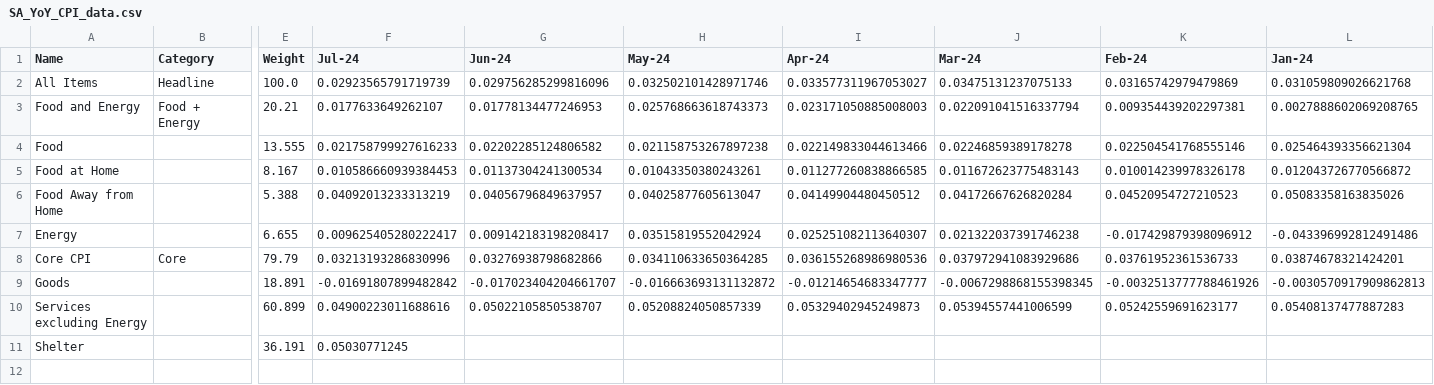
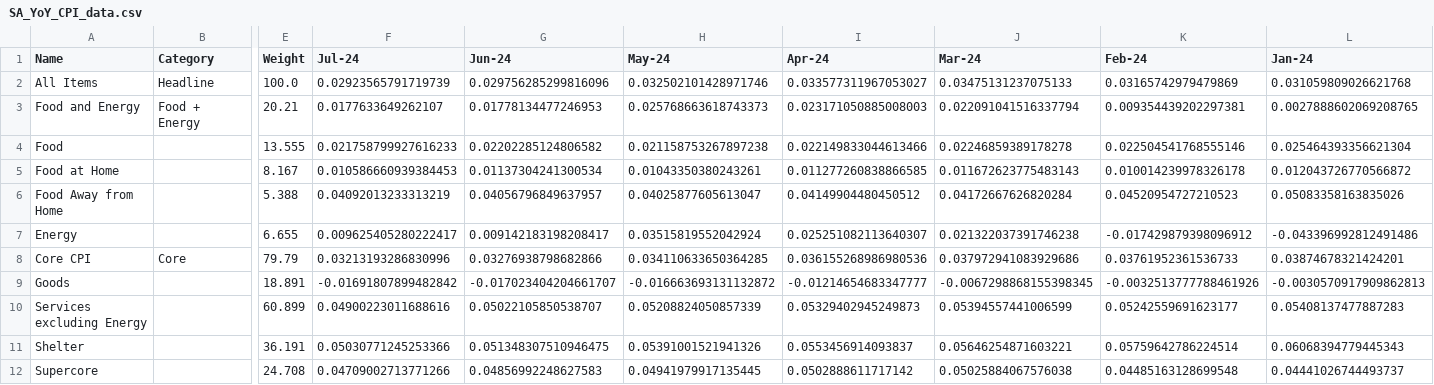
Before and after one commit to ericbotti/BLS_CPI, a CSV file: CPI_Data/SA_YoY_CPI_data.csv, drawn as a sheet; only a part is shown, gaps mark what is left out; rows hold the shown columns only; the diff names each change by its address in the sheet, - before the commit and + after, or states it on an @@ line.

```diff
--- a/CPI_Data/SA_YoY_CPI_data.csv
+++ b/CPI_Data/SA_YoY_CPI_data.csv
-F11 (Jul-24): 0.05030771245
+F11 (Jul-24): 0.05030771245253366
-G11 (Jun-24): (empty)
+G11 (Jun-24): 0.051348307510946475
-H11 (May-24): (empty)
+H11 (May-24): 0.05391001521941326
-I11 (Apr-24): (empty)
+I11 (Apr-24): 0.0553456914093837
-J11 (Mar-24): (empty)
+J11 (Mar-24): 0.05646254871603221
-K11 (Feb-24): (empty)
+K11 (Feb-24): 0.05759642786224514
-L11 (Jan-24): (empty)
+L11 (Jan-24): 0.06068394779445343
+row 12: Supercore |  | 24.708 | 0.04709002713771266 | 0.04856992248627583 | 0.04941979917135445 | 0.0502888611717142 | 0.05025884067576038 | 0.04485163128699548 | 0.04441026744493737
```
Also changed, not shown: CPI_Data/NSA_MoM_CPI_data.csv, 7 other files.
